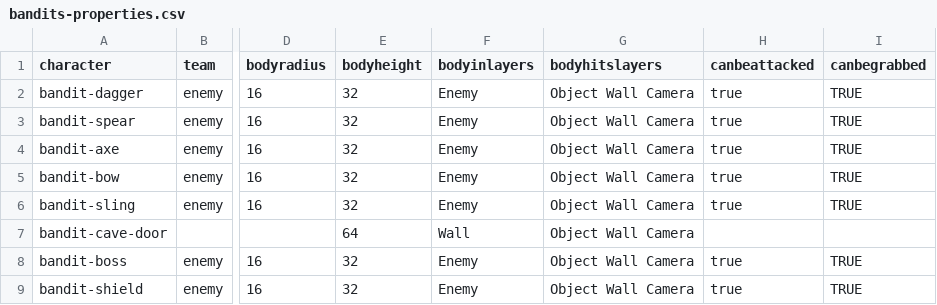
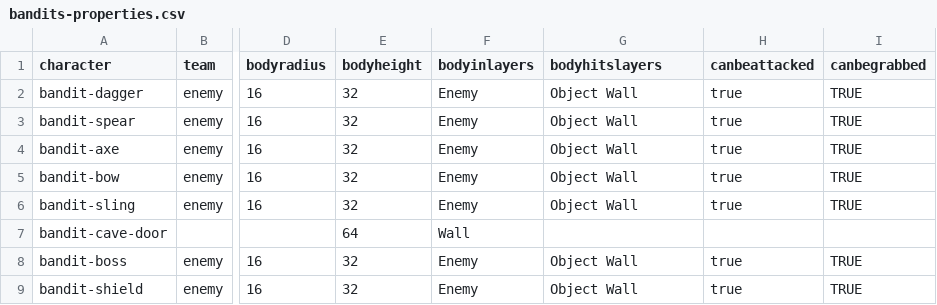
Before and after one commit to IoriBranford/dragontail, a CSV file: game/data/database/bandits-properties.csv, drawn as a sheet; only a part is shown, gaps mark what is left out; the diff names each change by its address in the sheet, - before the commit and + after, or states it on an @@ line.

Commit message:
Disable enemy and object collision with camera edges

```diff
--- a/game/data/database/bandits-properties.csv
+++ b/game/data/database/bandits-properties.csv
-G2:G6 (bodyhitslayers): Object Wall Camera
+G2:G6 (bodyhitslayers): Object Wall
-G7 (bodyhitslayers): Object Wall Camera
+G7 (bodyhitslayers): (empty)
-G8:G9 (bodyhitslayers): Object Wall Camera
+G8:G9 (bodyhitslayers): Object Wall
```
Also changed, not shown: game/data/database/objects-properties.csv, game/data/database/testenemy-properties.csv, 3 other files.
